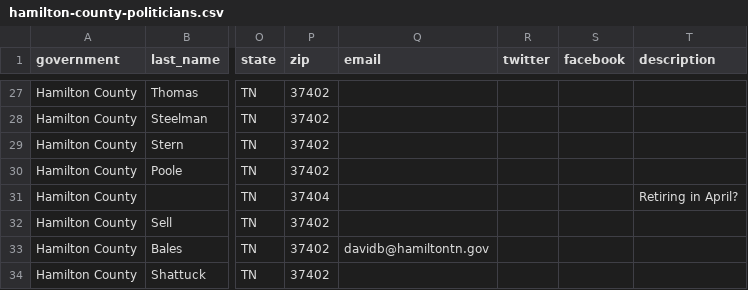
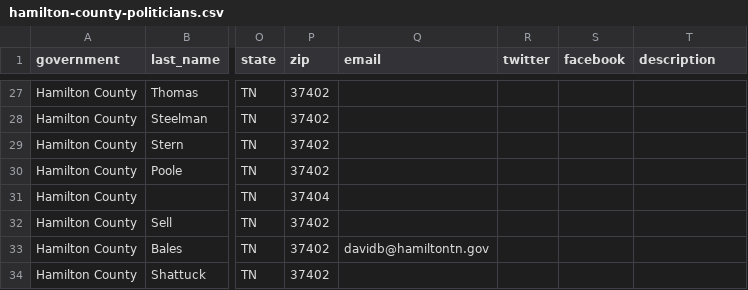
Before and after one commit to chattizen/citizens-handbook, a CSV file: _data/hamilton-county-politicians.csv, drawn as a sheet; only a part is shown, gaps mark what is left out; the diff names each change by its address in the sheet, - before the commit and + after, or states it on an @@ line.

Commit message:
Update hamilton-county-politicians.csv

```diff
--- a/_data/hamilton-county-politicians.csv
+++ b/_data/hamilton-county-politicians.csv
-T31 (description): Retiring in April?
+T31 (description): (empty)
```
